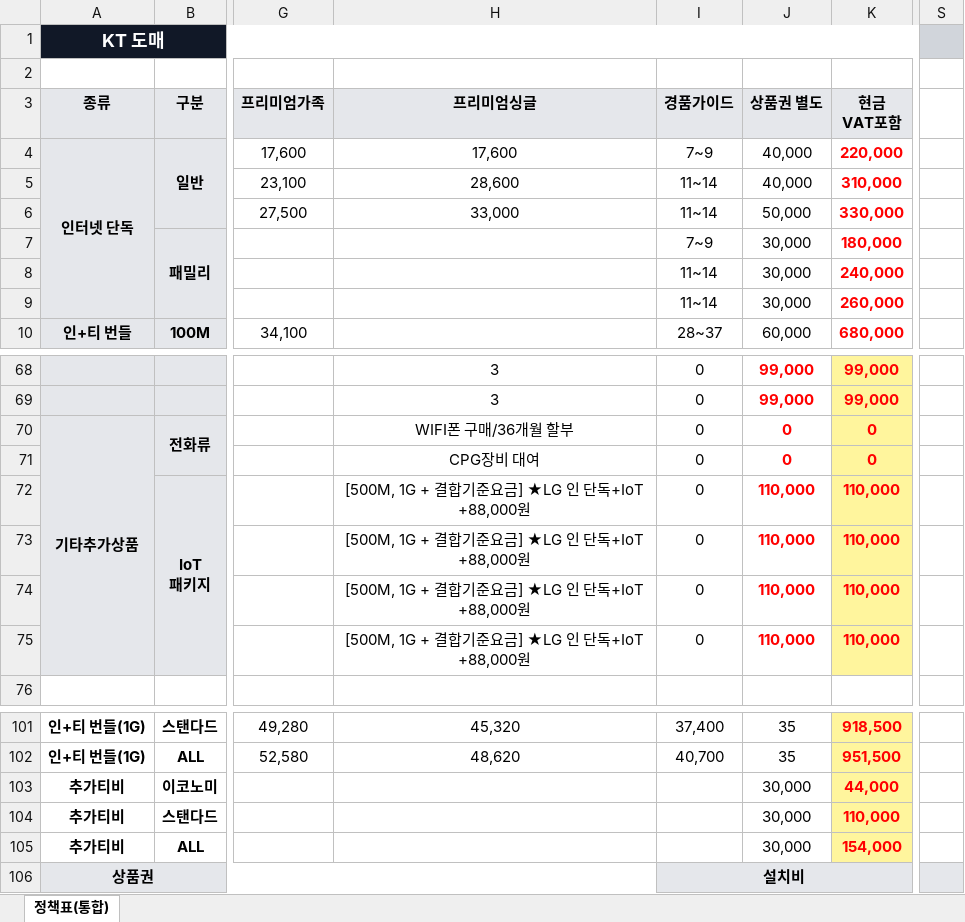
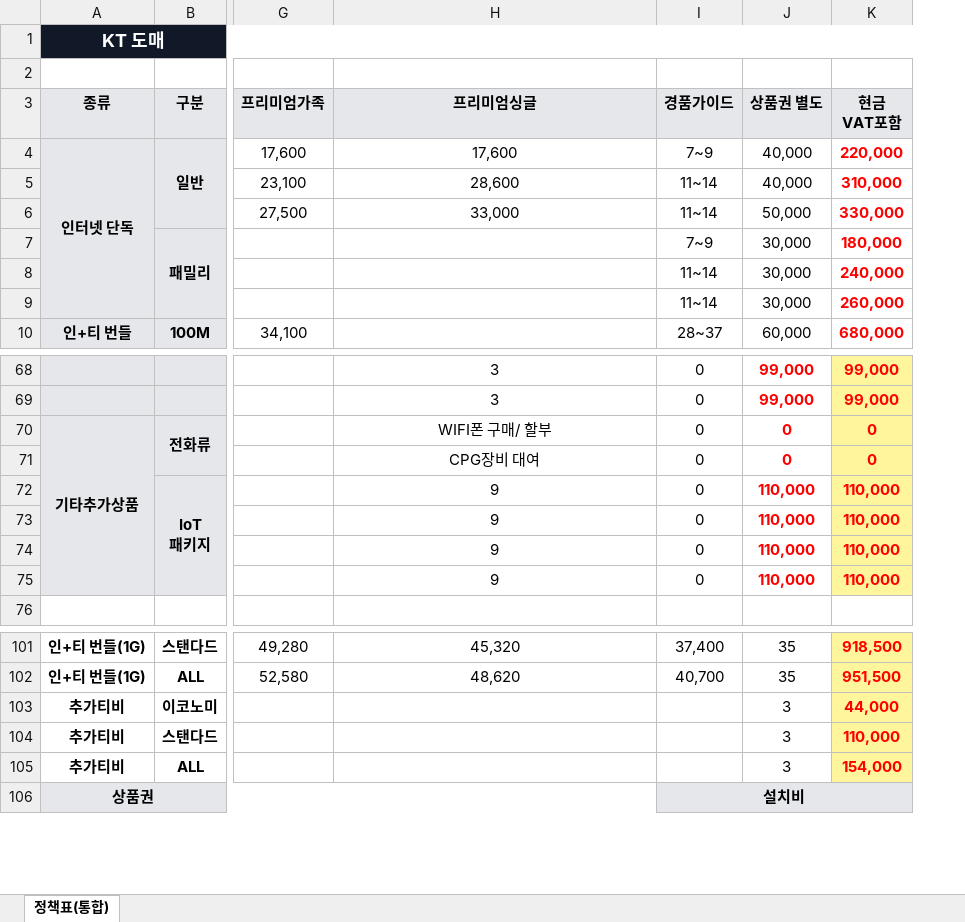
Before and after one commit to sooasim/moson, an Excel workbook: app/data/moson_policy.xlsx, sheet 정책표(통합), drawn as a sheet; only a part is shown, gaps mark what is left out; values as stored, in another font and other column widths than the file's, no borders; the diff covers the shown part only; the diff names each change by its address in the sheet, - before the commit and + after, or states it on an @@ line.

```diff
--- a/app/data/moson_policy.xlsx (sheet 정책표(통합))
+++ b/app/data/moson_policy.xlsx (sheet 정책표(통합))
@@ column S hidden, empty @@
-H70 (프리미엄싱글): WIFI폰 구매/36개월 할부
+H70 (프리미엄싱글): WIFI폰 구매/ 할부
-H72:H75 (프리미엄싱글): [500M, 1G + 결합기준요금] ★LG 인 단독+IoT +88,000원
+H72:H75 (프리미엄싱글): 9
-J103:J105 (상품권 별도): 30,000
+J103:J105 (상품권 별도): 3
```
Also changed, not shown: 3 edited cells elsewhere in this sheet.
